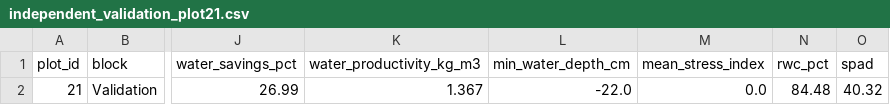
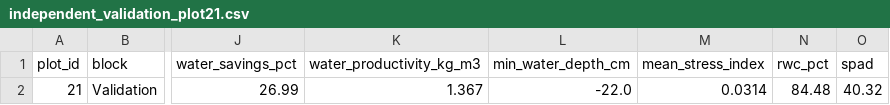
Before and after one commit to GiTaDi-CrEaTe/EastMidnapore-AWD-NCSC, a CSV file: data/independent_validation_plot21.csv, drawn as a sheet; only a part is shown, gaps mark what is left out; the diff names each change by its address in the sheet, - before the commit and + after, or states it on an @@ line.

```diff
--- a/data/independent_validation_plot21.csv
+++ b/data/independent_validation_plot21.csv
-M2 (mean_stress_index): 0.0
+M2 (mean_stress_index): 0.0314
```
Also changed, not shown: data/rcbd_20plots_full_dataset.csv, 17 other files.
